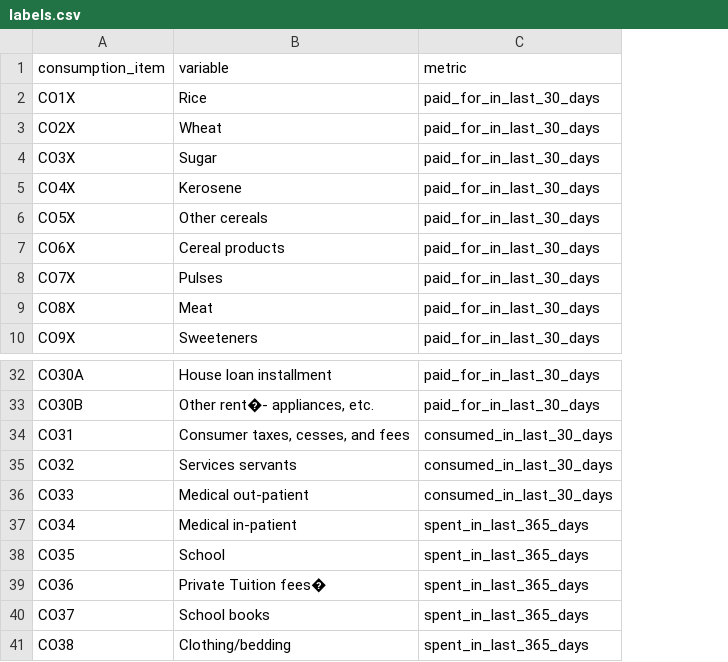
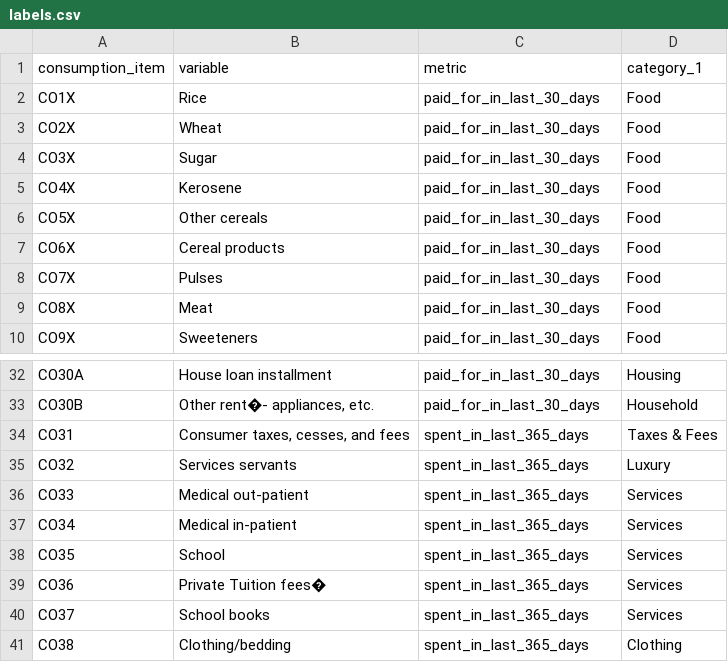
Before and after one commit to 6859-sp21/a4-akshit-lucas-moises, a CSV file: 02_preprocessing/labels.csv, drawn as a sheet; only a part is shown, gaps mark what is left out; the diff names each change by its address in the sheet, - before the commit and + after, or states it on an @@ line.

Commit message:
adding updated dataset

```diff
--- a/02_preprocessing/labels.csv
+++ b/02_preprocessing/labels.csv
+column D (category_1), rows 2-10: all Food; rows 32-41: Housing | Household | Taxes & Fees | Luxury | Services | Services | Services | Services | Services | Clothing
-C34:C36 (metric): consumed_in_last_30_days
+C34:C36 (metric): spent_in_last_365_days
```
Also changed, not shown: 01_data/02_household data (consumption)/clean_sonsumption_data.csv, 1 other file.
